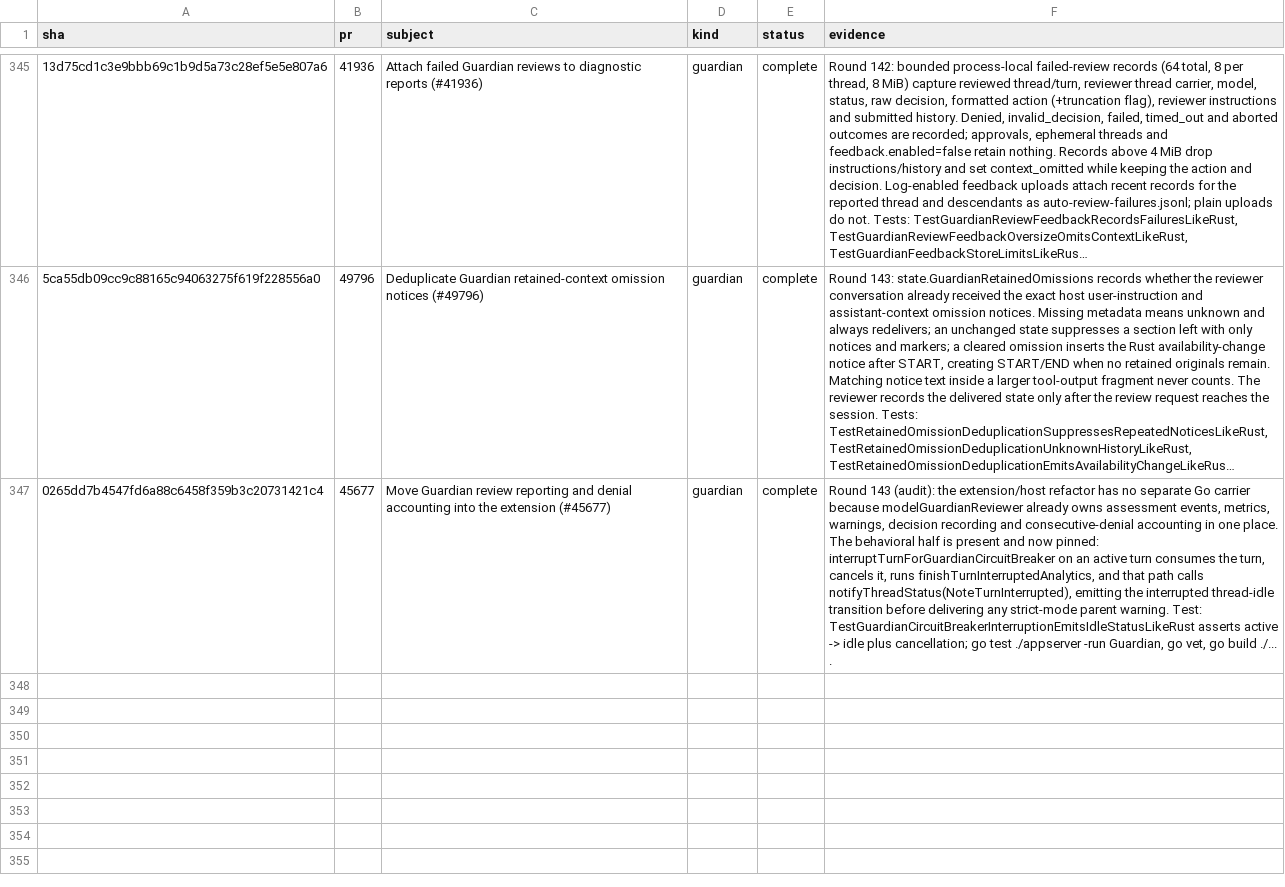
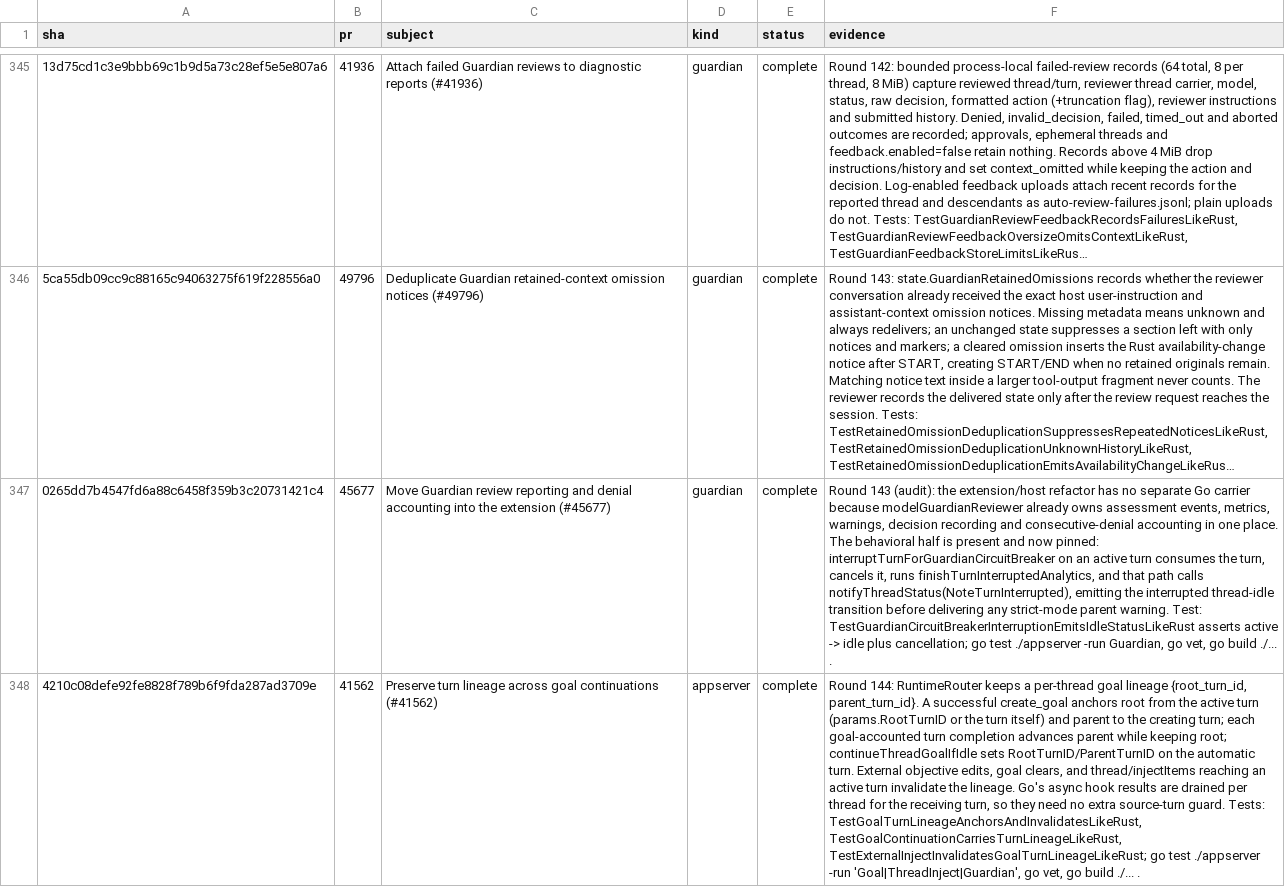
Before and after one commit to jacks001314/codex_go, a TSV file: update/r90_commit_ledger_2026_10_16.tsv, drawn as a sheet; only a part is shown, gaps mark what is left out; long unchanged cells end in …; the diff names each change by its address in the sheet, - before the commit and + after, or states it on an @@ line.

Commit message:
Preserve turn lineage across goal continuations (#41562)
Track the trusted root and previous parent turn per thread. create_goal anchors the lineage to the active turn, each goal-accounted turn completion advances the parent while keeping the root, and automatic continuations start with that lineage. External objective edits, goal clears, and injected context reaching an active turn invalidate it so stale attribution cannot survive.

Tests cover anchoring, edit/clear invalidation, continuation parameters, and external injection.

```diff
--- a/update/r90_commit_ledger_2026_10_16.tsv
+++ b/update/r90_commit_ledger_2026_10_16.tsv
+row 348: 4210c08defe92fe8828f789b6f9fda287ad3709e | 41562 | Preserve turn lineage across goal continuations (#41562) | appserver | complete | Round 144: RuntimeRouter keeps a per-thread goal lineage {root_turn_id, parent_turn_id}. A successful create_goal anchors root from the active turn (params.RootTurnID or the turn itself) and parent to the creating turn; each goal-accounted turn completion advances parent while keeping root; continueThreadGoalIfIdle sets RootTurnID/ParentTurnID on the automatic turn. External objective edits, goal clears, and thread/injectItems reaching an active turn invalidate the lineage. Go's async hook results are drained per thread for the receiving turn, so they need no extra source-turn guard. Tests: TestGoalTurnLineageAnchorsAndInvalidatesLikeRust, TestGoalContinuationCarriesTurnLineageLikeRust, TestExternalInjectInvalidatesGoalTurnLineageLikeRust; go test ./appserver -run 'Goal|ThreadInject|Guardian', go vet, go build ./... .
```
Also changed, not shown: update/r109_symbol_coverage_2026_10_17.tsv, 7 other files.
